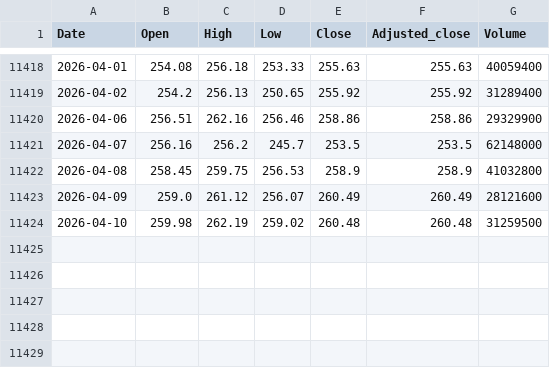
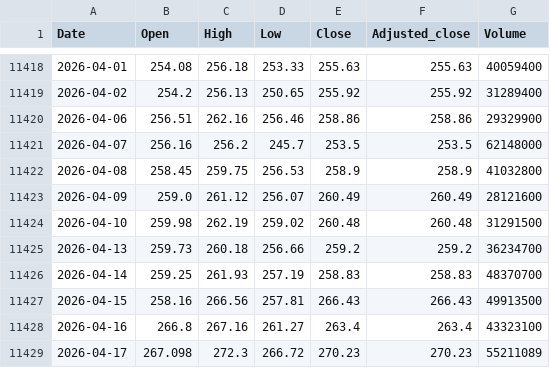
Before and after one commit to 0xC0FFEE71/algorithmic-trading-python, a CSV file: 1‑month-direction-classifier/data/DEMO_003/AAPL.US.csv, drawn as a sheet; only a part is shown, gaps mark what is left out.

Commit message:
Add prepare_data pipeline with feature engineering and labeling

```diff
--- a/1‑month-direction-classifier/data/DEMO_003/AAPL.US.csv
+++ b/1‑month-direction-classifier/data/DEMO_003/AAPL.US.csv
@@ -11423,2 +11423,7 @@ Date,Open,High,Low,Close,Adjusted_close,Volume
 2026-04-09,259.0,261.12,256.07,260.49,260.49,28121600
-2026-04-10,259.98,262.19,259.02,260.48,260.48,31259500
+2026-04-10,259.98,262.19,259.02,260.48,260.48,31291500
+2026-04-13,259.73,260.18,256.66,259.2,259.2,36234700
+2026-04-14,259.25,261.93,257.19,258.83,258.83,48370700
+2026-04-15,258.16,266.56,257.81,266.43,266.43,49913500
+2026-04-16,266.8,267.16,261.27,263.4,263.4,43323100
+2026-04-17,267.098,272.3,266.72,270.23,270.23,55211089
```
Also changed, not shown: 1‑month-direction-classifier/data/DEMO_003/AMZN.US.csv, 1‑month-direction-classifier/data/DEMO_003/TSLA.US.csv, 7 other files.
